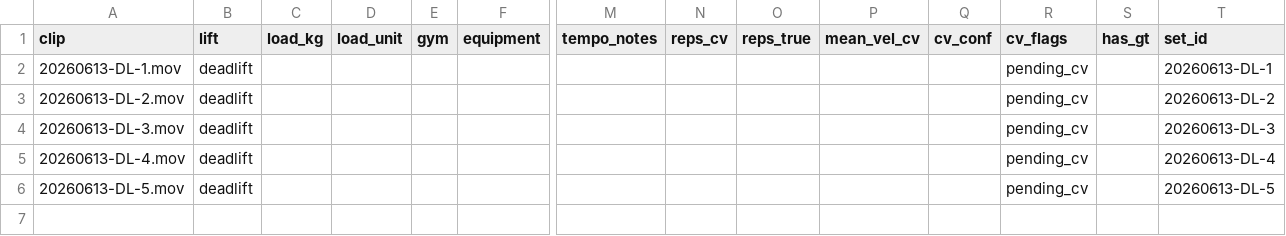
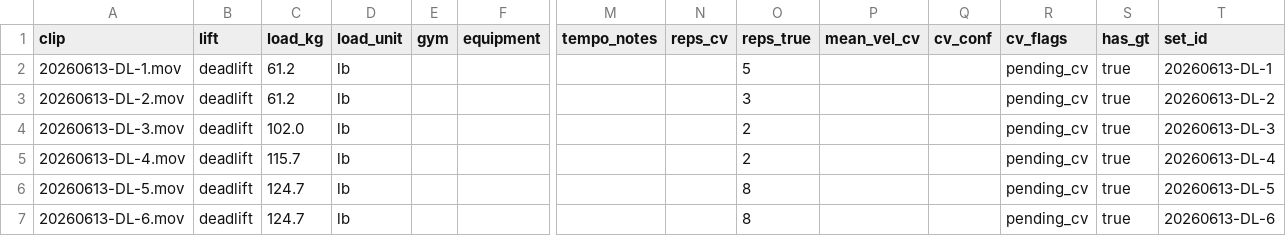
Before and after one commit to jimartter-git/vbt, a CSV file: dataset/clips.csv, drawn as a sheet; only a part is shown, gaps mark what is left out; rows hold the shown columns only; the diff names each change by its address in the sheet, - before the commit and + after, or states it on an @@ line.

```diff
--- a/dataset/clips.csv
+++ b/dataset/clips.csv
-C2:C3 (load_kg): (empty)
+C2:C3 (load_kg): 61.2
-D2:D6 (load_unit): (empty)
+D2:D6 (load_unit): lb
-O2 (reps_true): (empty)
+O2 (reps_true): 5
-S2:S6 (has_gt): (empty)
+S2:S6 (has_gt): true
-O3 (reps_true): (empty)
+O3 (reps_true): 3
-C4 (load_kg): (empty)
+C4 (load_kg): 102.0
-O4:O5 (reps_true): (empty)
+O4:O5 (reps_true): 2
-C5 (load_kg): (empty)
+C5 (load_kg): 115.7
-C6 (load_kg): (empty)
+C6 (load_kg): 124.7
-O6 (reps_true): (empty)
+O6 (reps_true): 8
+row 7: 20260613-DL-6.mov | deadlift | 124.7 | lb |  |  |  |  | 8 |  |  | pending_cv | true | 20260613-DL-6
```
Also changed, not shown: dataset/raw/manifest.csv, dataset/sets.csv, 2 other files.
